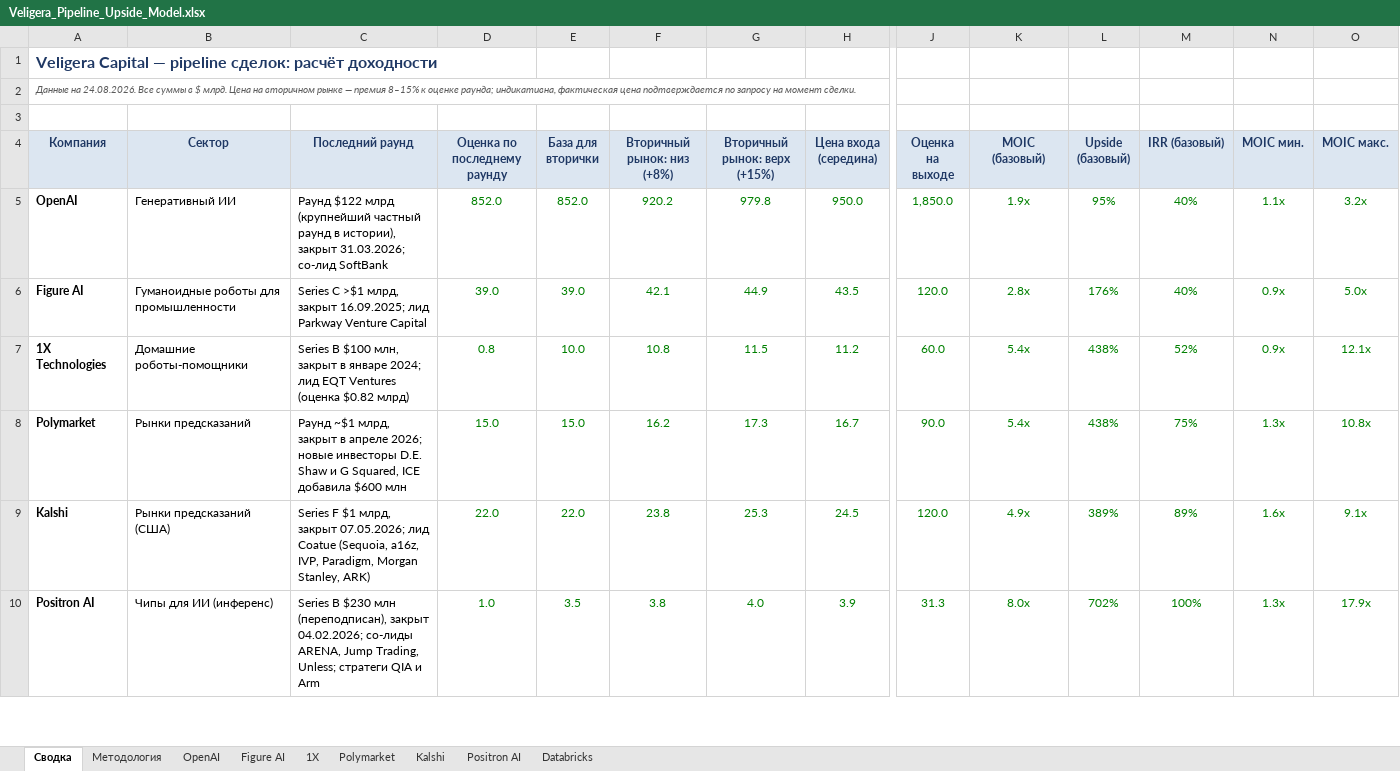
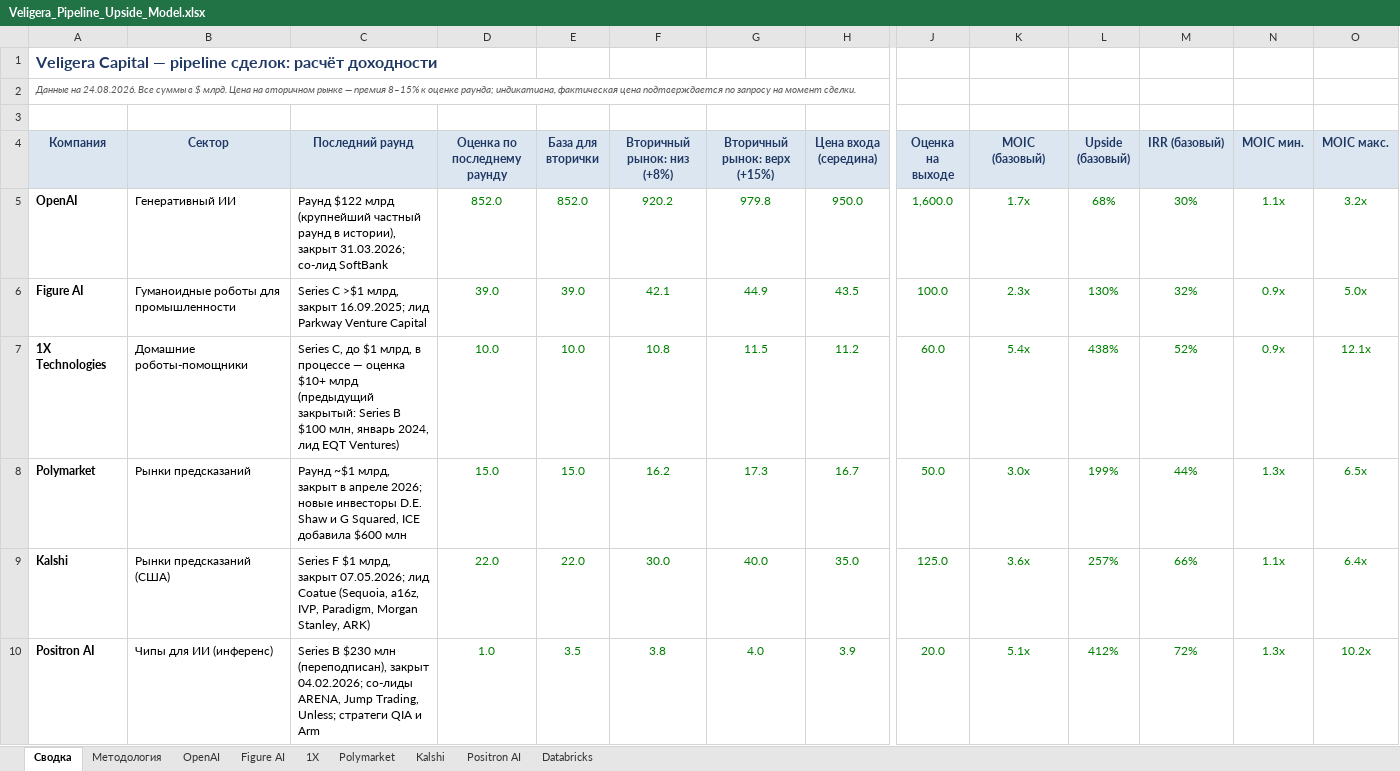
Before and after one commit to Tashamet/my-first-blog, an Excel workbook: investment-pipeline/Veligera_Pipeline_Upside_Model.xlsx, sheet Сводка, drawn as a sheet; only a part is shown, gaps mark what is left out; values as stored, in another font and other column widths than the file's, no borders; the diff covers the shown part only; the diff names each change by its address in the sheet, - before the commit and + after, or states it on an @@ line.

```diff
--- a/investment-pipeline/Veligera_Pipeline_Upside_Model.xlsx (sheet Сводка)
+++ b/investment-pipeline/Veligera_Pipeline_Upside_Model.xlsx (sheet Сводка)
-J5 (Оценка на выходе): 1,850.0
+J5 (Оценка на выходе): 1,600.0
-K5 (MOIC (базовый)): 1.9x
+K5 (MOIC (базовый)): 1.7x
-L5 (Upside (базовый)): 95%
+L5 (Upside (базовый)): 68%
-M5 (IRR (базовый)): 40%
+M5 (IRR (базовый)): 30%
-J6 (Оценка на выходе): 120.0
+J6 (Оценка на выходе): 100.0
-K6 (MOIC (базовый)): 2.8x
+K6 (MOIC (базовый)): 2.3x
-L6 (Upside (базовый)): 176%
+L6 (Upside (базовый)): 130%
-M6 (IRR (базовый)): 40%
+M6 (IRR (базовый)): 32%
-C7 (Последний раунд): Series B $100 млн, закрыт в январе 2024; лид EQT Ventures (оценка $0.82 млрд)
+C7 (Последний раунд): Series C, до $1 млрд, в процессе — оценка $10+ млрд (предыдущий закрытый: Series B $100 млн, январь 2024, лид EQT Ventures)
-D7 (Оценка по последнему раунду): 0.8
+D7 (Оценка по последнему раунду): 10.0
-J8 (Оценка на выходе): 90.0
+J8 (Оценка на выходе): 50.0
-K8 (MOIC (базовый)): 5.4x
+K8 (MOIC (базовый)): 3.0x
-L8 (Upside (базовый)): 438%
+L8 (Upside (базовый)): 199%
-M8 (IRR (базовый)): 75%
+M8 (IRR (базовый)): 44%
-O8 (MOIC макс.): 10.8x
+O8 (MOIC макс.): 6.5x
-F9 (Вторичный рынок: низ (+8%)): 23.8
+F9 (Вторичный рынок: низ (+8%)): 30.0
-G9 (Вторичный рынок: верх (+15%)): 25.3
+G9 (Вторичный рынок: верх (+15%)): 40.0
-H9 (Цена входа (середина)): 24.5
+H9 (Цена входа (середина)): 35.0
-J9 (Оценка на выходе): 120.0
+J9 (Оценка на выходе): 125.0
-K9 (MOIC (базовый)): 4.9x
+K9 (MOIC (базовый)): 3.6x
-L9 (Upside (базовый)): 389%
+L9 (Upside (базовый)): 257%
-M9 (IRR (базовый)): 89%
+M9 (IRR (базовый)): 66%
-N9 (MOIC мин.): 1.6x
+N9 (MOIC мин.): 1.1x
-O9 (MOIC макс.): 9.1x
+O9 (MOIC макс.): 6.4x
-J10 (Оценка на выходе): 31.3
+J10 (Оценка на выходе): 20.0
-K10 (MOIC (базовый)): 8.0x
+K10 (MOIC (базовый)): 5.1x
-L10 (Upside (базовый)): 702%
+L10 (Upside (базовый)): 412%
-M10 (IRR (базовый)): 100%
+M10 (IRR (базовый)): 72%
-O10 (MOIC макс.): 17.9x
+O10 (MOIC макс.): 10.2x
```
Also changed, not shown: 4 edited cells elsewhere in this sheet, sheet Kalshi, sheet Positron AI, sheet Polymarket, sheet Databricks, sheet OpenAI, sheet Figure AI, 1 more sheet, 3 other files.
